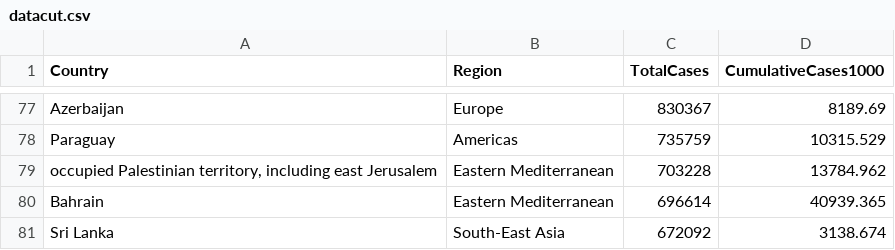
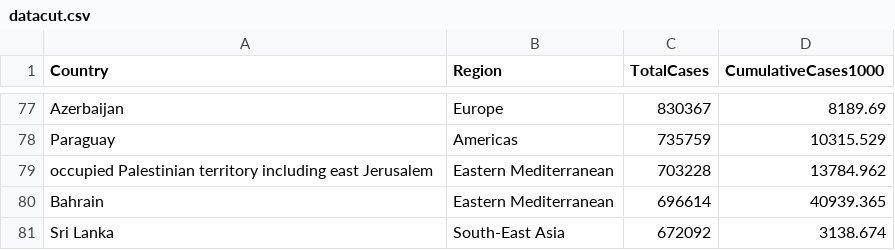
Before and after one commit to claitoncorrea/whodata, a CSV file: datacut.csv, drawn as a sheet; only a part is shown, gaps mark what is left out.

Commit message:
Update datacut.csv

```diff
--- a/datacut.csv
+++ b/datacut.csv
@@ -78,3 +78,3 @@ Azerbaijan;Europe;830367;8189.69
 Paraguay;Americas;735759;10315.529
-occupied Palestinian territory, including east Jerusalem;Eastern Mediterranean;703228;13784.962
+occupied Palestinian territory including east Jerusalem;Eastern Mediterranean;703228;13784.962
 Bahrain;Eastern Mediterranean;696614;40939.365
```
